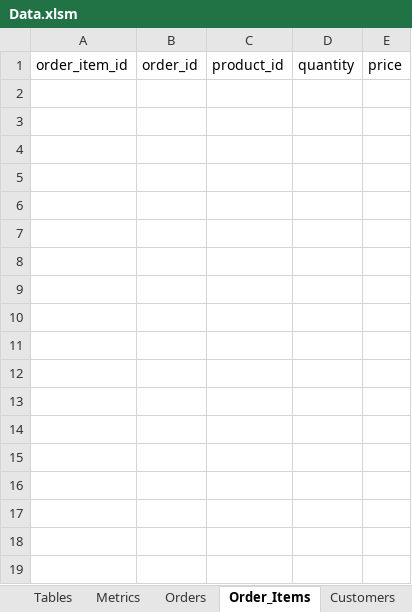
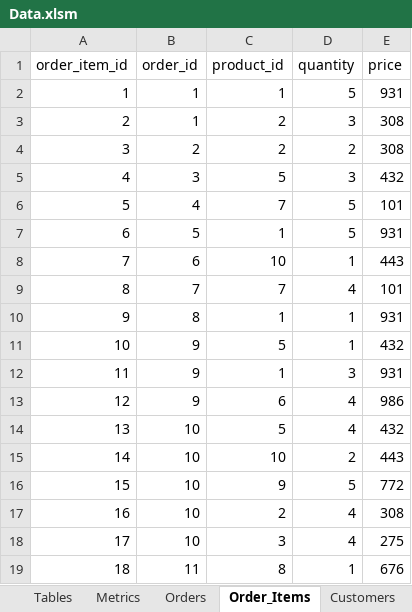
Before and after one commit to agungatd/End-to-end-E-commerce-Data-Lakehouse, an Excel workbook: docs/other/Data.xlsm, sheet Order_Items, drawn as a sheet; values as stored, in another font and other column widths than the file's, no borders; the diff names each change by its address in the sheet, - before the commit and + after, or states it on an @@ line.

```diff
--- a/docs/other/Data.xlsm (sheet Order_Items)
+++ b/docs/other/Data.xlsm (sheet Order_Items)
+row 2: 1 | 1 | 1 | 5 | 931
+row 3: 2 | 1 | 2 | 3 | 308
+row 4: 3 | 2 | 2 | 2 | 308
+row 5: 4 | 3 | 5 | 3 | 432
+row 6: 5 | 4 | 7 | 5 | 101
+row 7: 6 | 5 | 1 | 5 | 931
+row 8: 7 | 6 | 10 | 1 | 443
+row 9: 8 | 7 | 7 | 4 | 101
+row 10: 9 | 8 | 1 | 1 | 931
+row 11: 10 | 9 | 5 | 1 | 432
+row 12: 11 | 9 | 1 | 3 | 931
+row 13: 12 | 9 | 6 | 4 | 986
+row 14: 13 | 10 | 5 | 4 | 432
+row 15: 14 | 10 | 10 | 2 | 443
+row 16: 15 | 10 | 9 | 5 | 772
+row 17: 16 | 10 | 2 | 4 | 308
+row 18: 17 | 10 | 3 | 4 | 275
+row 19: 18 | 11 | 8 | 1 | 676
```
Also changed, not shown: sheet Marketing Campaigns, sheet Orders, sheet Marketing Expenses, sheet Metrics, sheet Product Availability Logs, sheet Inventory, 1 other file.
